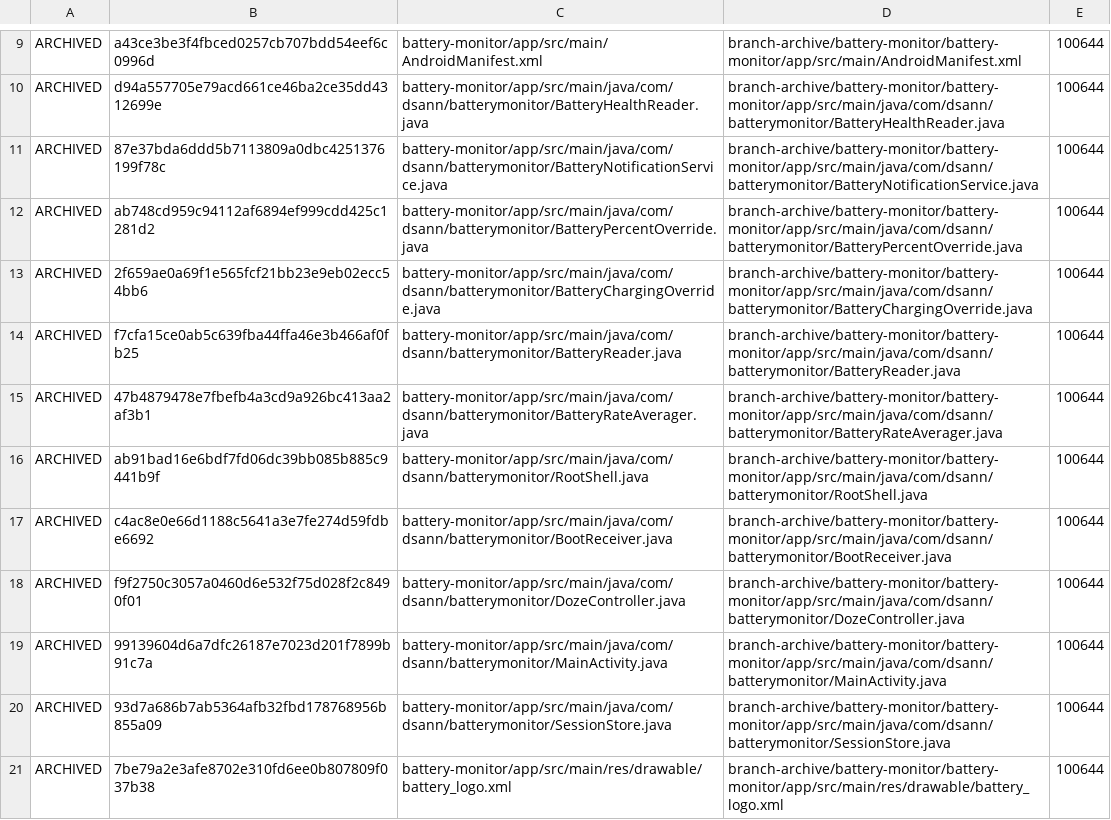
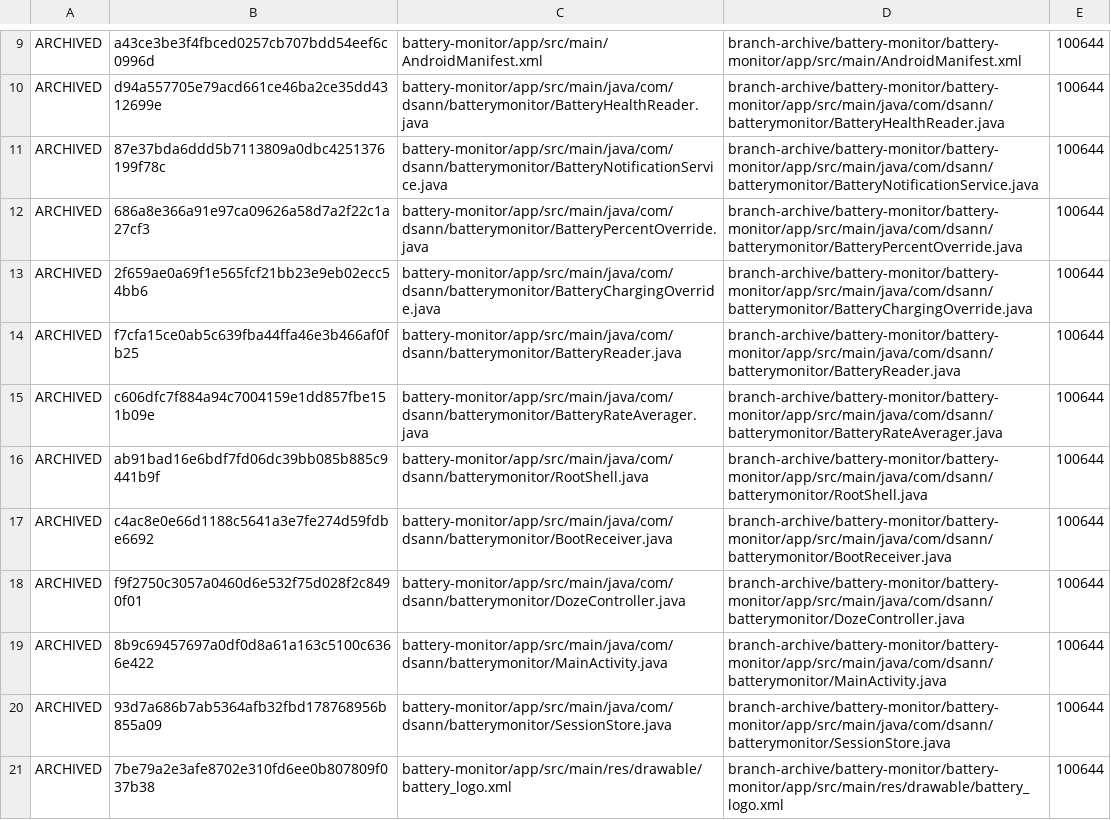
Before and after one commit to DS-ann/D.S-Apps, a TSV file: branch-archive/battery-monitor/ARCHIVE-MANIFEST.tsv, drawn as a sheet; only a part is shown, gaps mark what is left out.

```diff
--- a/branch-archive/battery-monitor/ARCHIVE-MANIFEST.tsv
+++ b/branch-archive/battery-monitor/ARCHIVE-MANIFEST.tsv
@@ -11,6 +11,6 @@ ARCHIVED	d94a557705e79acd661ce46ba2ce35dd4312699e	battery-monitor/app/src/main/j
 ARCHIVED	87e37bda6ddd5b7113809a0dbc4251376199f78c	battery-monitor/app/src/main/java/com/dsann/batterymonitor/BatteryNotificationService.java	branch-archive/battery-monitor/battery-monitor/app/src/main/java/com/dsann/batterymonitor/BatteryNotificationService.java	100644
-ARCHIVED	ab748cd959c94112af6894ef999cdd425c1281d2	battery-monitor/app/src/main/java/com/dsann/batterymonitor/BatteryPercentOverride.java	branch-archive/battery-monitor/battery-monitor/app/src/main/java/com/dsann/batterymonitor/BatteryPercentOverride.java	100644
+ARCHIVED	686a8e366a91e97ca09626a58d7a2f22c1a27cf3	battery-monitor/app/src/main/java/com/dsann/batterymonitor/BatteryPercentOverride.java	branch-archive/battery-monitor/battery-monitor/app/src/main/java/com/dsann/batterymonitor/BatteryPercentOverride.java	100644
 ARCHIVED	2f659ae0a69f1e565fcf21bb23e9eb02ecc54bb6	battery-monitor/app/src/main/java/com/dsann/batterymonitor/BatteryChargingOverride.java	branch-archive/battery-monitor/battery-monitor/app/src/main/java/com/dsann/batterymonitor/BatteryChargingOverride.java	100644
 ARCHIVED	f7cfa15ce0ab5c639fba44ffa46e3b466af0fb25	battery-monitor/app/src/main/java/com/dsann/batterymonitor/BatteryReader.java	branch-archive/battery-monitor/battery-monitor/app/src/main/java/com/dsann/batterymonitor/BatteryReader.java	100644
-ARCHIVED	47b4879478e7fbefb4a3cd9a926bc413aa2af3b1	battery-monitor/app/src/main/java/com/dsann/batterymonitor/BatteryRateAverager.java	branch-archive/battery-monitor/battery-monitor/app/src/main/java/com/dsann/batterymonitor/BatteryRateAverager.java	100644
+ARCHIVED	c606dfc7f884a94c7004159e1dd857fbe151b09e	battery-monitor/app/src/main/java/com/dsann/batterymonitor/BatteryRateAverager.java	branch-archive/battery-monitor/battery-monitor/app/src/main/java/com/dsann/batterymonitor/BatteryRateAverager.java	100644
 ARCHIVED	ab91bad16e6bdf7fd06dc39bb085b885c9441b9f	battery-monitor/app/src/main/java/com/dsann/batterymonitor/RootShell.java	branch-archive/battery-monitor/battery-monitor/app/src/main/java/com/dsann/batterymonitor/RootShell.java	100644
@@ -18,3 +18,3 @@ ARCHIVED	c4ac8e0e66d1188c5641a3e7fe274d59fdbe6692	battery-monitor/app/src/main/j
 ARCHIVED	f9f2750c3057a0460d6e532f75d028f2c8490f01	battery-monitor/app/src/main/java/com/dsann/batterymonitor/DozeController.java	branch-archive/battery-monitor/battery-monitor/app/src/main/java/com/dsann/batterymonitor/DozeController.java	100644
-ARCHIVED	99139604d6a7dfc26187e7023d201f7899b91c7a	battery-monitor/app/src/main/java/com/dsann/batterymonitor/MainActivity.java	branch-archive/battery-monitor/battery-monitor/app/src/main/java/com/dsann/batterymonitor/MainActivity.java	100644
+ARCHIVED	8b9c69457697a0df0d8a61a163c5100c6366e422	battery-monitor/app/src/main/java/com/dsann/batterymonitor/MainActivity.java	branch-archive/battery-monitor/battery-monitor/app/src/main/java/com/dsann/batterymonitor/MainActivity.java	100644
 ARCHIVED	93d7a686b7ab5364afb32fbd178768956b855a09	battery-monitor/app/src/main/java/com/dsann/batterymonitor/SessionStore.java	branch-archive/battery-monitor/battery-monitor/app/src/main/java/com/dsann/batterymonitor/SessionStore.java	100644
```
Also changed, not shown: 3 other files.
